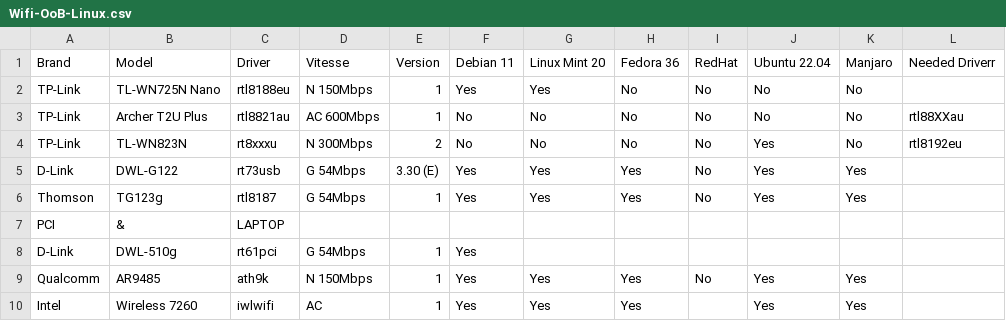
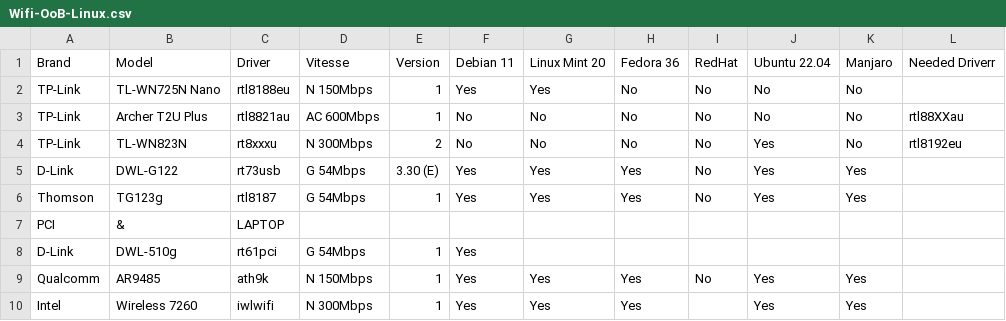
Before and after one commit to TuxStory/Working-OoB-Linux-Wifi, a CSV file: Wifi-OoB-Linux.csv, drawn as a sheet; only a part is shown; the diff names each change by its address in the sheet, - before the commit and + after, or states it on an @@ line.

Commit message:
Update Wifi-OoB-Linux.csv

```diff
--- a/Wifi-OoB-Linux.csv
+++ b/Wifi-OoB-Linux.csv
-D10 (Vitesse): AC
+D10 (Vitesse): N 300Mbps
```
